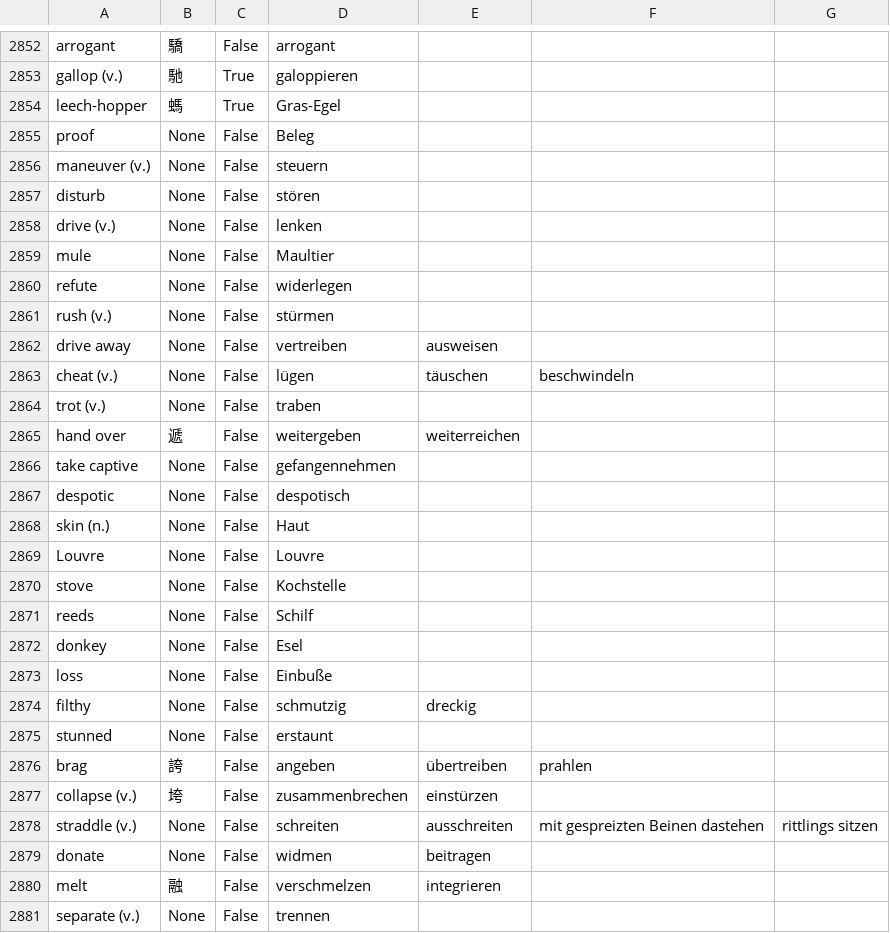
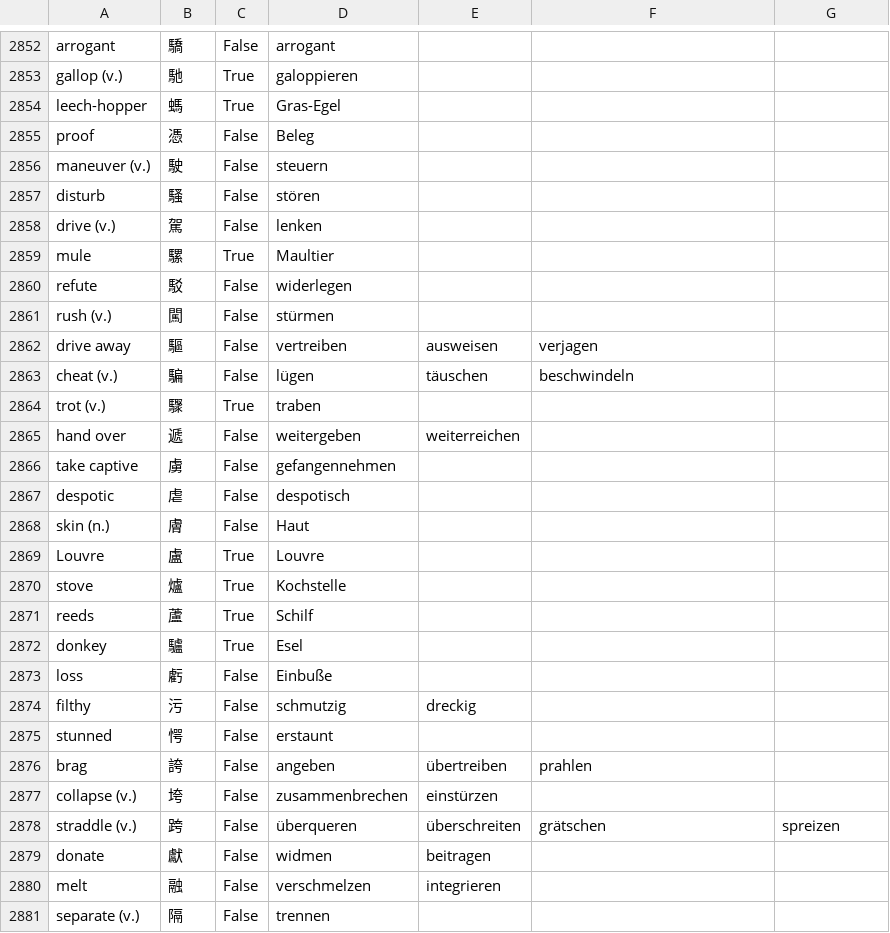
Before and after one commit to marcaltmann/hanzi, a CSV file: hanzi.csv, drawn as a sheet; only a part is shown, gaps mark what is left out; the diff covers the shown part only.

Commit message:
Lesson 53

```diff
--- a/hanzi.csv
+++ b/hanzi.csv
@@ -2854,28 +2854,28 @@ gallop (v.),馳,True,galoppieren,,,
 leech-hopper,螞,True,Gras-Egel,,,
-proof,None,False,Beleg,,,
-maneuver (v.),None,False,steuern,,,
-disturb,None,False,stören,,,
-drive (v.),None,False,lenken,,,
-mule,None,False,Maultier,,,
-refute,None,False,widerlegen,,,
-rush (v.),None,False,stürmen,,,
-drive away,None,False,vertreiben,ausweisen,,
-cheat (v.),None,False,lügen,täuschen,beschwindeln,
-trot (v.),None,False,traben,,,
+proof,憑,False,Beleg,,,
+maneuver (v.),駛,False,steuern,,,
+disturb,騷,False,stören,,,
+drive (v.),駕,False,lenken,,,
+mule,騾,True,Maultier,,,
+refute,駁,False,widerlegen,,,
+rush (v.),闖,False,stürmen,,,
+drive away,驅,False,vertreiben,ausweisen,verjagen,
+cheat (v.),騙,False,lügen,täuschen,beschwindeln,
+trot (v.),驟,True,traben,,,
 hand over,遞,False,weitergeben,weiterreichen,,
-take captive,None,False,gefangennehmen,,,
-despotic,None,False,despotisch,,,
-skin (n.),None,False,Haut,,,
-Louvre,None,False,Louvre,,,
-stove,None,False,Kochstelle,,,
-reeds,None,False,Schilf,,,
-donkey,None,False,Esel,,,
-loss,None,False,Einbuße,,,
-filthy,None,False,schmutzig,dreckig,,
-stunned,None,False,erstaunt,,,
+take captive,虜,False,gefangennehmen,,,
+despotic,虐,False,despotisch,,,
+skin (n.),膚,False,Haut,,,
+Louvre,盧,True,Louvre,,,
+stove,爐,True,Kochstelle,,,
+reeds,蘆,True,Schilf,,,
+donkey,驢,True,Esel,,,
+loss,虧,False,Einbuße,,,
+filthy,污,False,schmutzig,dreckig,,
+stunned,愕,False,erstaunt,,,
 brag,誇,False,angeben,übertreiben,prahlen,
 collapse (v.),垮,False,zusammenbrechen,einstürzen,,
-straddle (v.),None,False,schreiten,ausschreiten,mit gespreizten Beinen dastehen,rittlings sitzen
-donate,None,False,widmen,beitragen,,
+straddle (v.),跨,False,überqueren,überschreiten,grätschen,spreizen
+donate,獻,False,widmen,beitragen,,
 melt,融,False,verschmelzen,integrieren,,
-separate (v.),None,False,trennen,,,
+separate (v.),隔,False,trennen,,,
```
Also changed, not shown: 2 added rows and 23 edited cells elsewhere in this file.
